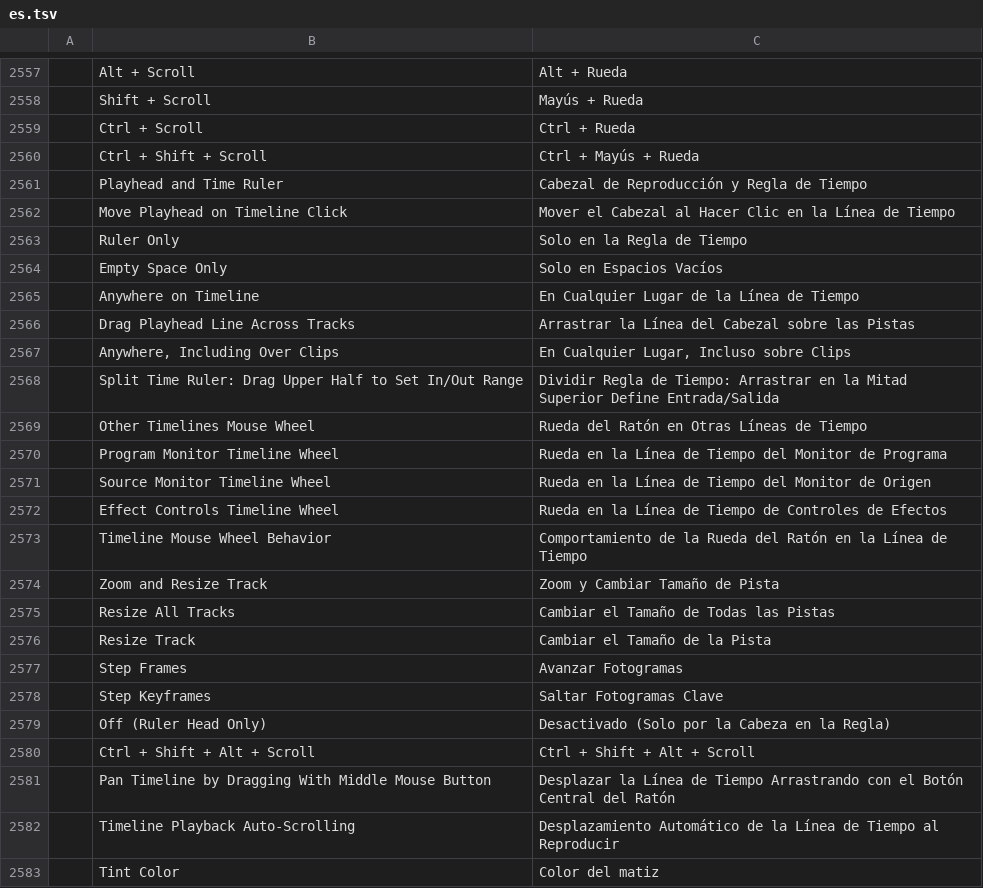
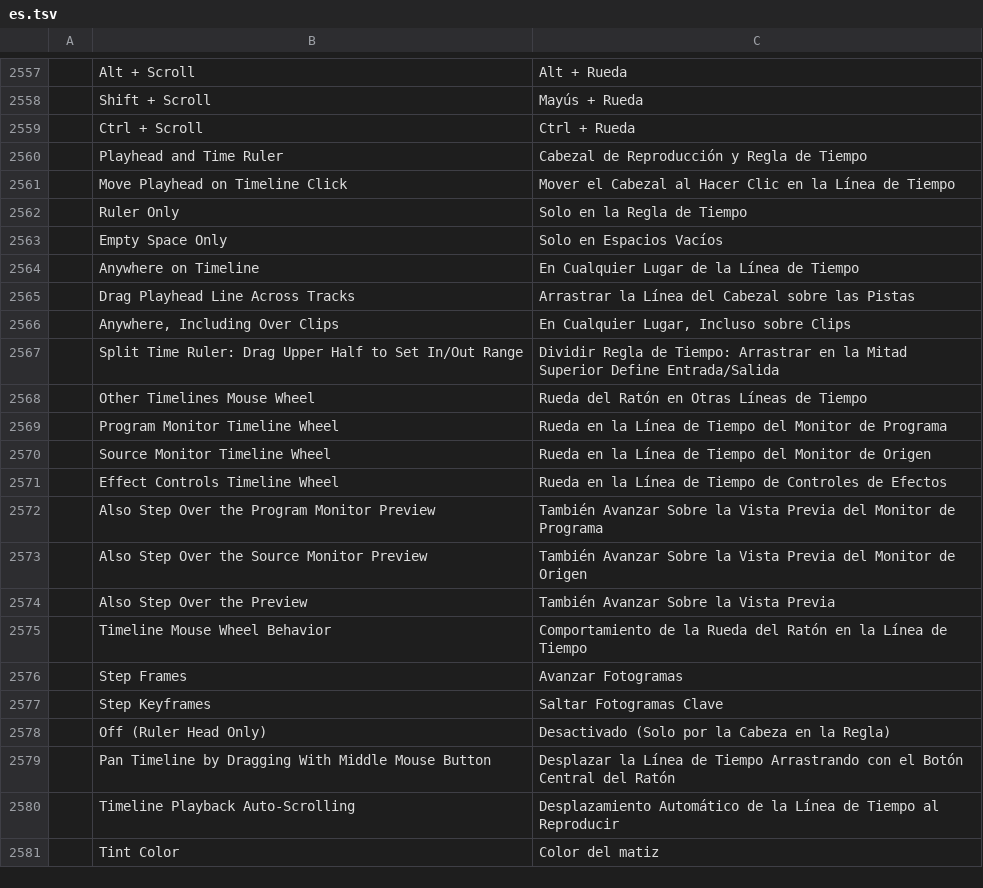
Before and after one commit to hugomec7/filmcraft, a TSV file: crates/ui-egui/src/i18n/es.tsv, drawn as a sheet; only a part is shown, gaps mark what is left out.

```diff
--- a/crates/ui-egui/src/i18n/es.tsv
+++ b/crates/ui-egui/src/i18n/es.tsv
@@ -2559,3 +2559,2 @@
 	Ctrl + Scroll	Ctrl + Rueda
-	Ctrl + Shift + Scroll	Ctrl + Mayús + Rueda
 	Playhead and Time Ruler	Cabezal de Reproducción y Regla de Tiempo
@@ -2572,6 +2571,6 @@
 	Effect Controls Timeline Wheel	Rueda en la Línea de Tiempo de Controles de Efectos
+	Also Step Over the Program Monitor Preview	También Avanzar Sobre la Vista Previa del Monitor de Programa
+	Also Step Over the Source Monitor Preview	También Avanzar Sobre la Vista Previa del Monitor de Origen
+	Also Step Over the Preview	También Avanzar Sobre la Vista Previa
 	Timeline Mouse Wheel Behavior	Comportamiento de la Rueda del Ratón en la Línea de Tiempo
-	Zoom and Resize Track	Zoom y Cambiar Tamaño de Pista
-	Resize All Tracks	Cambiar el Tamaño de Todas las Pistas
-	Resize Track	Cambiar el Tamaño de la Pista
 	Step Frames	Avanzar Fotogramas
@@ -2579,3 +2578,2 @@
 	Off (Ruler Head Only)	Desactivado (Solo por la Cabeza en la Regla)
-	Ctrl + Shift + Alt + Scroll	Ctrl + Shift + Alt + Scroll
 	Pan Timeline by Dragging With Middle Mouse Button	Desplazar la Línea de Tiempo Arrastrando con el Botón Central del Ratón
```
Also changed, not shown: crates/ui-egui/src/i18n/ja.tsv, crates/ui-egui/src/i18n/pt-br.tsv, 8 other files.
